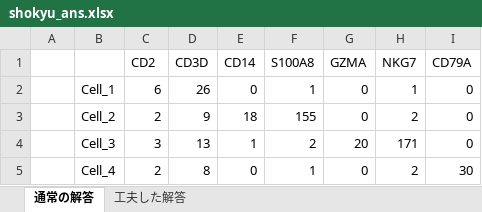
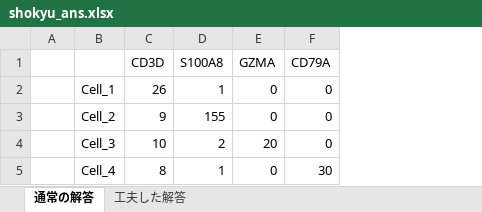
Before and after one commit to keita-iida/ImmuneQuest, an Excel workbook: quest_dc_09_0000/quest_dc_10_0000/quest_dc_10_0010/quest_dc_10_0020/quest_dc_10_0030/quest_dc_10_0040/data/shokyu_ans.xlsx, sheet 通常の解答, drawn as a sheet; values as stored, in another font and other column widths than the file's, no borders; charts and pictures not drawn; removed rows and columns are numbered as before the commit, all else as after; the diff names each change by its address in the sheet, - before the commit and + after, or states it on an @@ line.

Commit message:
Add files via upload

```diff
--- a/quest_dc_09_0000/quest_dc_10_0000/quest_dc_10_0010/quest_dc_10_0020/quest_dc_10_0030/quest_dc_10_0040/data/shokyu_ans.xlsx (sheet 通常の解答)
+++ b/quest_dc_09_0000/quest_dc_10_0000/quest_dc_10_0010/quest_dc_10_0020/quest_dc_10_0030/quest_dc_10_0040/data/shokyu_ans.xlsx (sheet 通常の解答)
-column C (CD2), rows 2-5: 6 | 2 | 3 | 2
-column E (CD14), rows 2-5: 0 | 18 | 1 | 0
-column H (NKG7), rows 2-5: 1 | 2 | 171 | 2
-C4 (CD3D): 13
+C4 (CD3D): 10
```
Also changed, not shown: charts or pictures.
